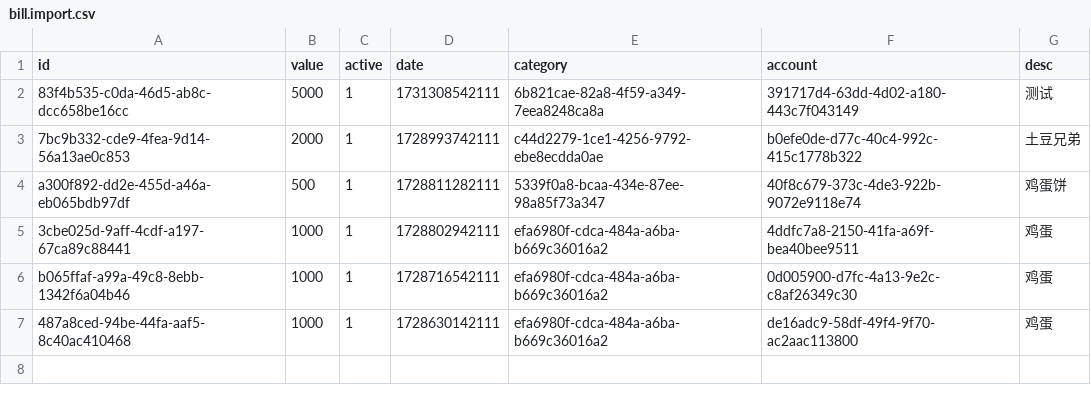
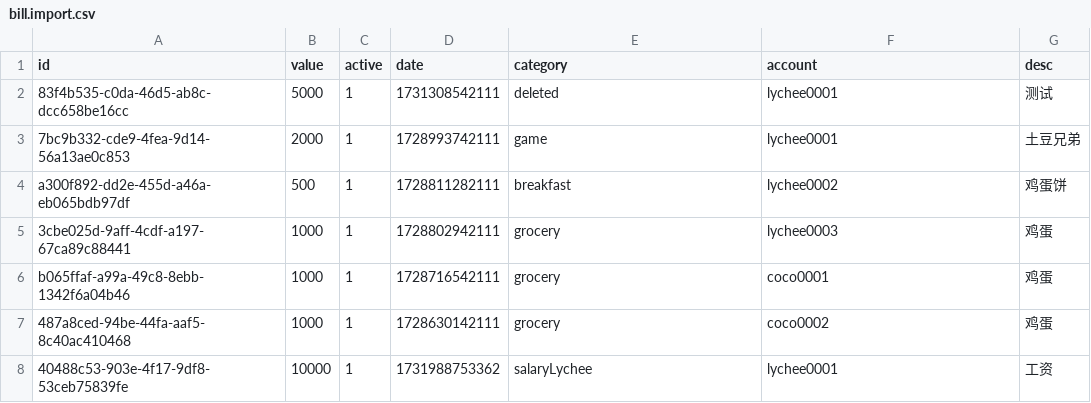
Before and after one commit to linzhihui2022/money, a CSV file: packages/aws/setup/bill.import.csv, drawn as a sheet.

```diff
--- a/packages/aws/setup/bill.import.csv
+++ b/packages/aws/setup/bill.import.csv
@@ -1,7 +1,8 @@
 "id","value","active","date","category","account","desc"
-"83f4b535-c0da-46d5-ab8c-dcc658be16cc",5000,1,1731308542111,"6b821cae-82a8-4f59-a349-7eea8248ca8a","391717d4-63dd-4d02-a180-443c7f043149","测试"
-"7bc9b332-cde9-4fea-9d14-56a13ae0c853",2000,1,1728993742111,"c44d2279-1ce1-4256-9792-ebe8ecdda0ae","b0efe0de-d77c-40c4-992c-415c1778b322","土豆兄弟"
-"a300f892-dd2e-455d-a46a-eb065bdb97df",500,1,1728811282111,"5339f0a8-bcaa-434e-87ee-98a85f73a347","40f8c679-373c-4de3-922b-9072e9118e74","鸡蛋饼"
-"3cbe025d-9aff-4cdf-a197-67ca89c88441",1000,1,1728802942111,"efa6980f-cdca-484a-a6ba-b669c36016a2","4ddfc7a8-2150-41fa-a69f-bea40bee9511","鸡蛋"
-"b065ffaf-a99a-49c8-8ebb-1342f6a04b46",1000,1,1728716542111,"efa6980f-cdca-484a-a6ba-b669c36016a2","0d005900-d7fc-4a13-9e2c-c8af26349c30","鸡蛋"
-"487a8ced-94be-44fa-aaf5-8c40ac410468",1000,1,1728630142111,"efa6980f-cdca-484a-a6ba-b669c36016a2","de16adc9-58df-49f4-9f70-ac2aac113800","鸡蛋"
+"83f4b535-c0da-46d5-ab8c-dcc658be16cc",5000,1,1731308542111,"deleted","lychee0001","测试"
+"7bc9b332-cde9-4fea-9d14-56a13ae0c853",2000,1,1728993742111,"game","lychee0001","土豆兄弟"
+"a300f892-dd2e-455d-a46a-eb065bdb97df",500,1,1728811282111,"breakfast","lychee0002","鸡蛋饼"
+"3cbe025d-9aff-4cdf-a197-67ca89c88441",1000,1,1728802942111,"grocery","lychee0003","鸡蛋"
+"b065ffaf-a99a-49c8-8ebb-1342f6a04b46",1000,1,1728716542111,"grocery","coco0001","鸡蛋"
+"487a8ced-94be-44fa-aaf5-8c40ac410468",1000,1,1728630142111,"grocery","coco0002","鸡蛋"
+"40488c53-903e-4f17-9df8-53ceb75839fe",10000,1,1731988753362,"salaryLychee","lychee0001","工资"
```
Also changed, not shown: packages/aws/setup/account.import.csv, packages/aws/setup/category.import.csv, 28 other files.
